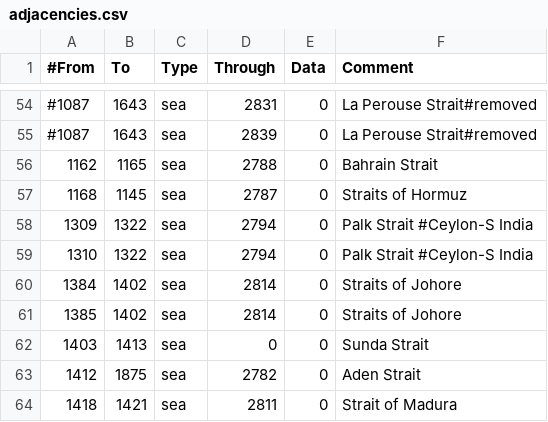
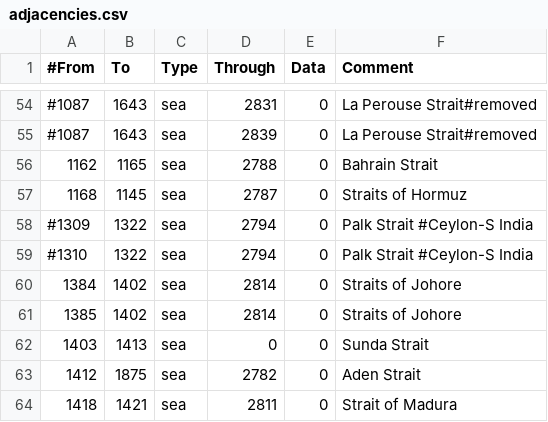
Before and after one commit to DoniDanger/Knights-and-Muskets, a CSV file: Knights and Muskets/map/adjacencies.csv, drawn as a sheet; only a part is shown, gaps mark what is left out.

```diff
--- a/Knights and Muskets/map/adjacencies.csv
+++ b/Knights and Muskets/map/adjacencies.csv
@@ -57,4 +57,4 @@
 1168;1145;sea;2787;0;Straits of Hormuz
-1309;1322;sea;2794;0;Palk Strait #Ceylon-S India
-1310;1322;sea;2794;0;Palk Strait #Ceylon-S India
+#1309;1322;sea;2794;0;Palk Strait #Ceylon-S India
+#1310;1322;sea;2794;0;Palk Strait #Ceylon-S India
 1384;1402;sea;2814;0;Straits of Johore
```
Also changed, not shown: 4 other files.
